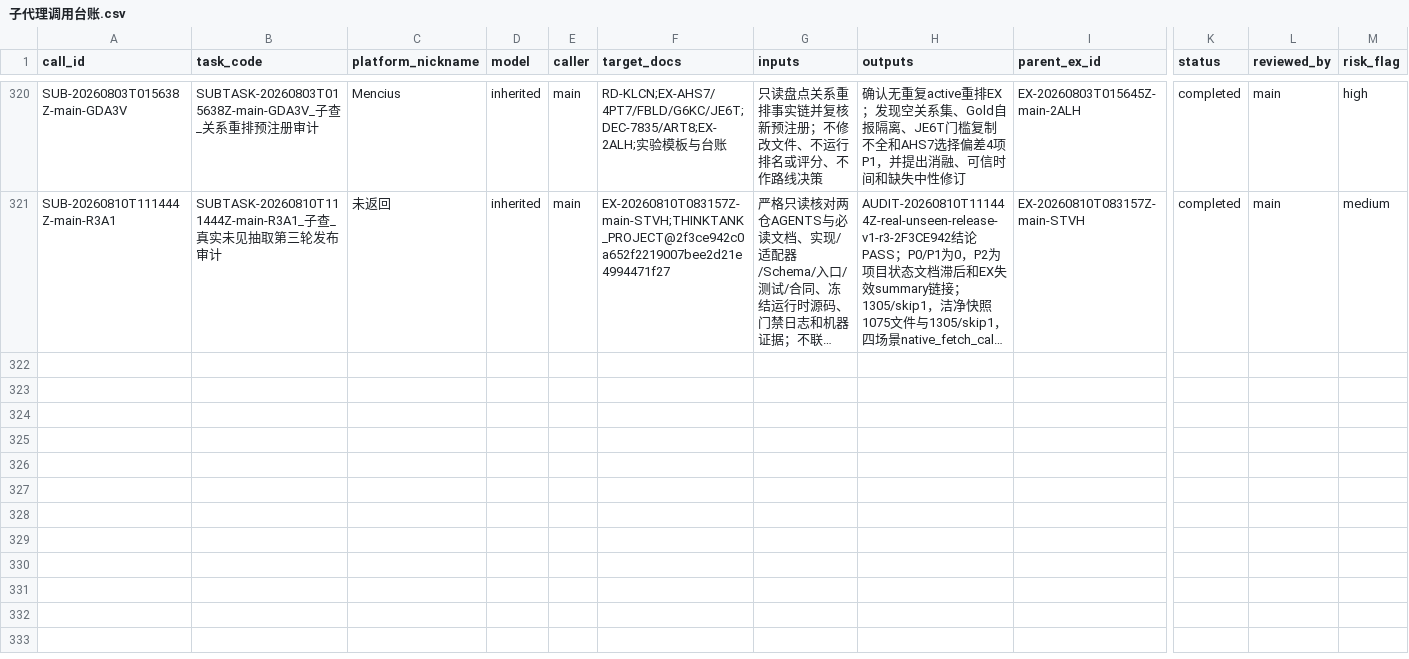
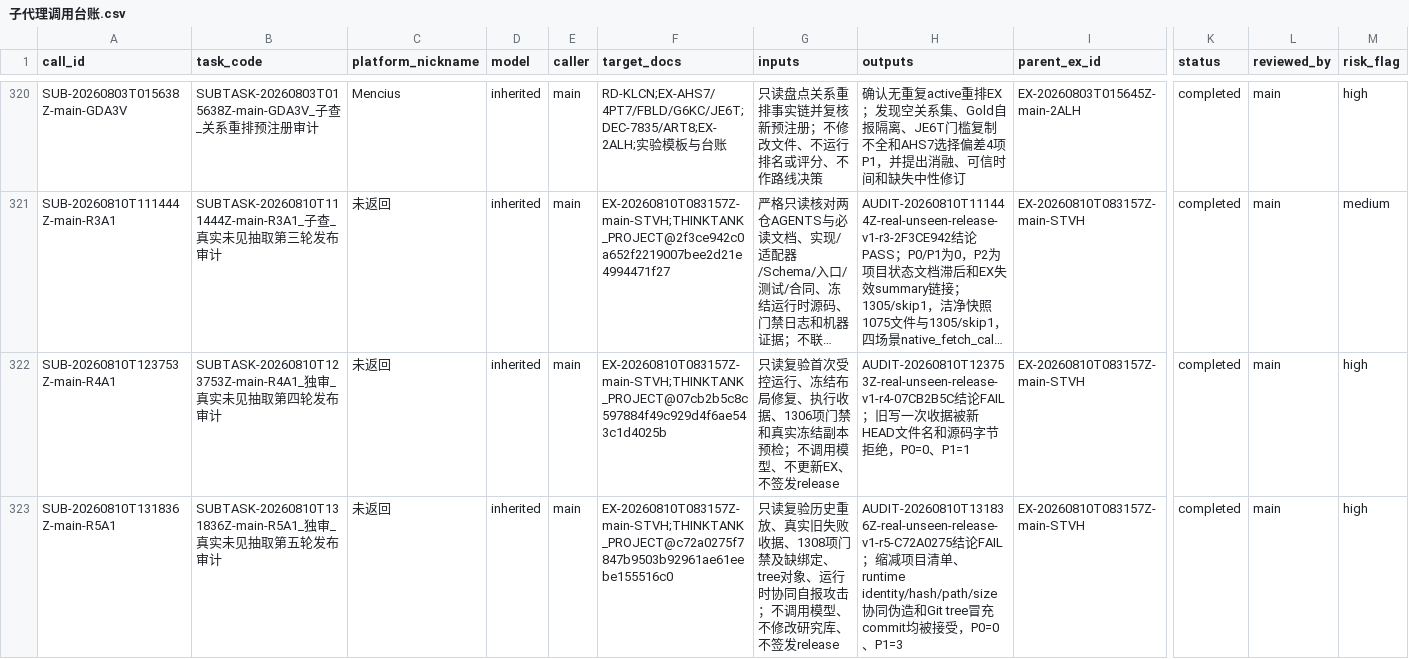
Before and after one commit to huakaiye/quant-knowledge-base, a CSV file: 01_台账/子代理调用台账.csv, drawn as a sheet; only a part is shown, gaps mark what is left out; long unchanged cells end in …; rows hold the shown columns only; the diff covers the shown part only; the diff names each change by its address in the sheet, - before the commit and + after, or states it on an @@ line.

```diff
--- a/01_台账/子代理调用台账.csv
+++ b/01_台账/子代理调用台账.csv
+row 322: SUB-20260810T123753Z-main-R4A1 | SUBTASK-20260810T123753Z-main-R4A1_独审_真实未见抽取第四轮发布审计 | 未返回 | inherited | main | EX-20260810T083157Z-main-STVH;THINKTANK_PROJECT@07cb2b5c8c597884f49c929d4f6ae543c1d4025b | 只读复验首次受控运行、冻结布局修复、执行收据、1306项门禁和真实冻结副本预检；不调用模型、不更新EX、不签发release | AUDIT-20260810T123753Z-real-unseen-release-v1-r4-07CB2B5C结论FAIL；旧写一次收据被新HEAD文件名和源码字节拒绝，P0=0、P1=1 | EX-20260810T083157Z-main-STVH | completed | main | high
+row 323: SUB-20260810T131836Z-main-R5A1 | SUBTASK-20260810T131836Z-main-R5A1_独审_真实未见抽取第五轮发布审计 | 未返回 | inherited | main | EX-20260810T083157Z-main-STVH;THINKTANK_PROJECT@c72a0275f7847b9503b92961ae61eebe155516c0 | 只读复验历史重放、真实旧失败收据、1308项门禁及缺绑定、tree对象、运行时协同自报攻击；不调用模型、不修改研究库、不签发release | AUDIT-20260810T131836Z-real-unseen-release-v1-r5-C72A0275结论FAIL；缩减项目清单、runtime identity/hash/path/size协同伪造和Git tree冒充commit均被接受，P0=0、P1=3 | EX-20260810T083157Z-main-STVH | completed | main | high
```
Also changed, not shown: 2 added rows elsewhere in this file, 01_台账/实验台账.csv, 7 other files.
